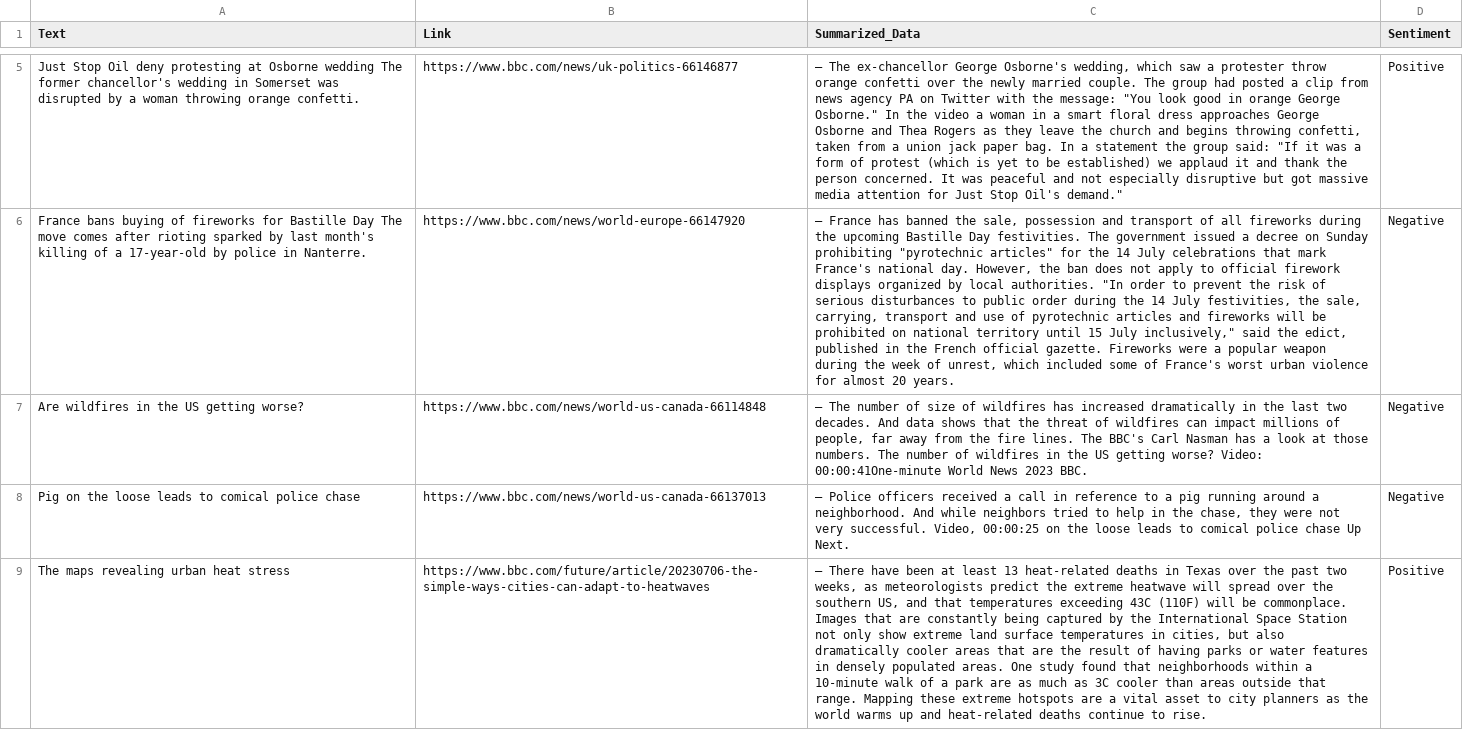
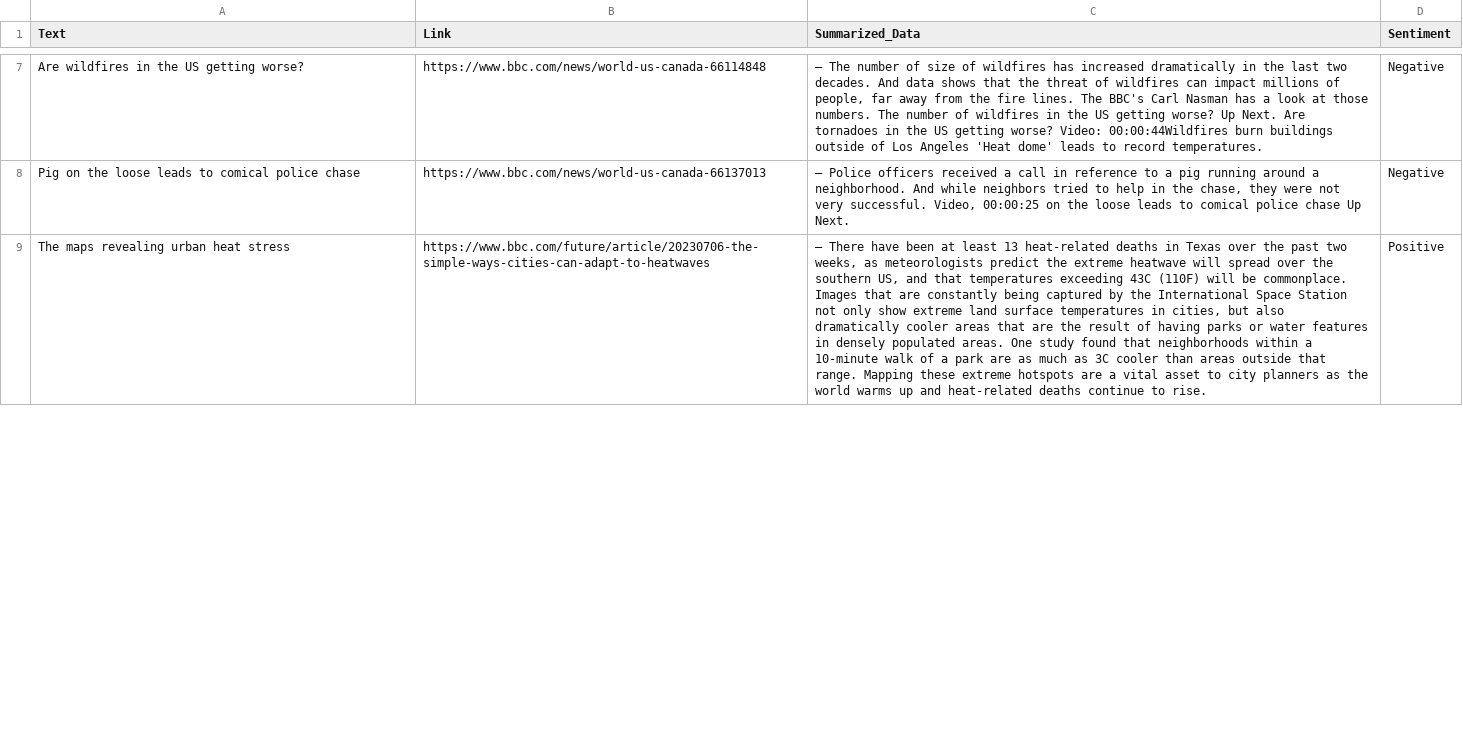
Before and after one commit to s-hreyas22/webscrapping.github.io, a CSV file: output.csv, drawn as a sheet; only a part is shown, gaps mark what is left out; removed rows and columns are numbered as before the commit, all else as after; the diff covers the shown part only; the diff names each change by its address in the sheet, - before the commit and + after, or states it on an @@ line.

```diff
--- a/output.csv
+++ b/output.csv
-row 5: Just Stop Oil deny protesting at Osborne wedding The former chancellor's wedding in Somerset was disrupted by a woman throwing orange confetti. | https://www.bbc.com/news/uk-politics-66146877 | – The ex-chancellor George Osborne's wedding, which saw a protester throw orange confetti over the newly married couple. The group had posted a clip from news agency PA on Twitter with the message: "You look good in orange George Osborne." In the video a woman in a smart floral dress approaches George Osborne and Thea Rogers as they leave the church and begins throwing confetti, taken from a union jack paper bag. In a statement the group said: "If it was a form of protest (which is yet to be established) we applaud it and thank the person concerned. It was peaceful and not especially disruptive but got massive media attention for Just Stop Oil's demand." | Positive
-row 6: France bans buying of fireworks for Bastille Day The move comes after rioting sparked by last month's killing of a 17-year-old by police in Nanterre. | https://www.bbc.com/news/world-europe-66147920 | – France has banned the sale, possession and transport of all fireworks during the upcoming Bastille Day festivities. The government issued a decree on Sunday prohibiting "pyrotechnic articles" for the 14 July celebrations that mark France's national day. However, the ban does not apply to official firework displays organized by local authorities. "In order to prevent the risk of serious disturbances to public order during the 14 July festivities, the sale, carrying, transport and use of pyrotechnic articles and fireworks will be prohibited on national territory until 15 July inclusively," said the edict, published in the French official gazette. Fireworks were a popular weapon during the week of unrest, which included some of France's worst urban violence for almost 20 years. | Negative
-C7 (Summarized_Data): …getting worse? Video: 00:00:41One-minute World News 2023 BBC.
+C7 (Summarized_Data): …getting worse? Up Next. Are tornadoes in the US getting worse? Video: 00:00:44Wildfires burn buildings outside of Los Angeles 'Heat dome' leads to record temperatures.
```
Also changed, not shown: 3 added rows, 1 removed row and 5 edited cells elsewhere in this file.
